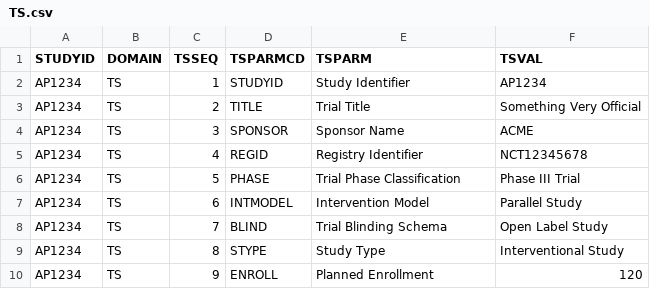
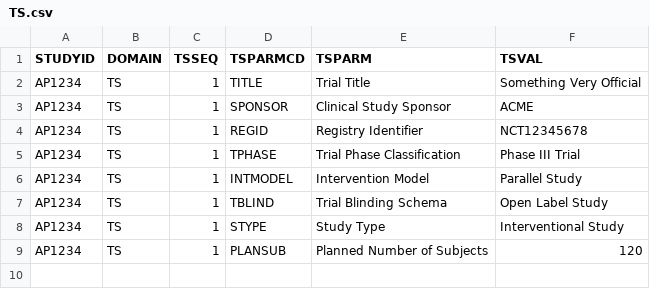
Before and after one commit to yanmingyu92/usdm-toolkit, a CSV file: reports/trial_design_eligibility_criteria_1/TS.csv, drawn as a sheet.

```diff
--- a/reports/trial_design_eligibility_criteria_1/TS.csv
+++ b/reports/trial_design_eligibility_criteria_1/TS.csv
@@ -1,10 +1,9 @@
 STUDYID,DOMAIN,TSSEQ,TSPARMCD,TSPARM,TSVAL
-AP1234,TS,1,STUDYID,Study Identifier,AP1234
-AP1234,TS,2,TITLE,Trial Title,Something Very Official
-AP1234,TS,3,SPONSOR,Sponsor Name,ACME
-AP1234,TS,4,REGID,Registry Identifier,NCT12345678
-AP1234,TS,5,PHASE,Trial Phase Classification,Phase III Trial
-AP1234,TS,6,INTMODEL,Intervention Model,Parallel Study
-AP1234,TS,7,BLIND,Trial Blinding Schema,Open Label Study
-AP1234,TS,8,STYPE,Study Type,Interventional Study
-AP1234,TS,9,ENROLL,Planned Enrollment,120
+AP1234,TS,1,TITLE,Trial Title,Something Very Official
+AP1234,TS,1,SPONSOR,Clinical Study Sponsor,ACME
+AP1234,TS,1,REGID,Registry Identifier,NCT12345678
+AP1234,TS,1,TPHASE,Trial Phase Classification,Phase III Trial
+AP1234,TS,1,INTMODEL,Intervention Model,Parallel Study
+AP1234,TS,1,TBLIND,Trial Blinding Schema,Open Label Study
+AP1234,TS,1,STYPE,Study Type,Interventional Study
+AP1234,TS,1,PLANSUB,Planned Number of Subjects,120
```
Also changed, not shown: reports/trial_design_arms_epochs/TS.csv, reports/trial_design_complex_1/TS.csv, 4 other files.
